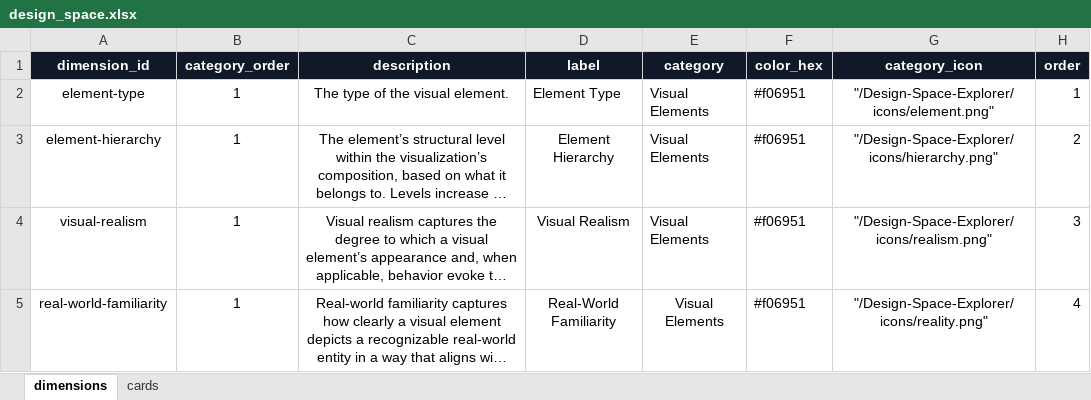
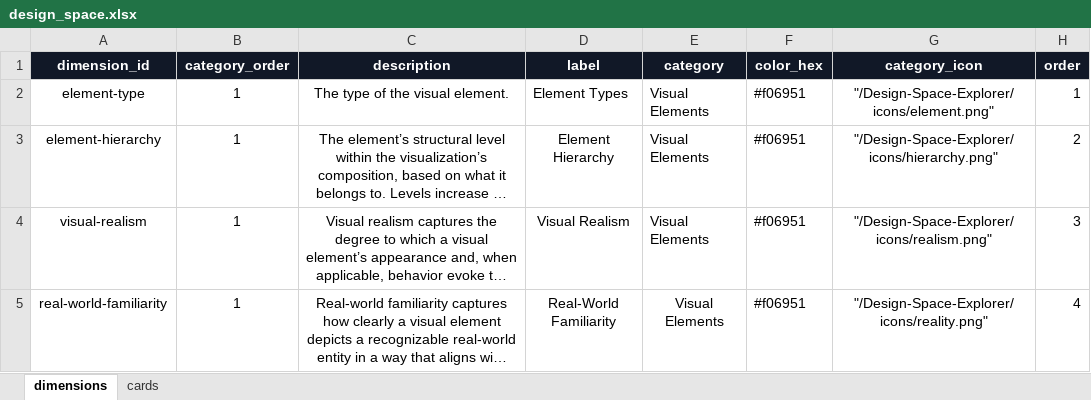
Before and after one commit to physically-inspired-vis/explorer, an Excel workbook: src/data/design_space.xlsx, sheet dimensions, drawn as a sheet; only a part is shown; long unchanged cells end in …; values as stored, in another font and other column widths than the file's, no borders; the diff names each change by its address in the sheet, - before the commit and + after, or states it on an @@ line.

```diff
--- a/src/data/design_space.xlsx (sheet dimensions)
+++ b/src/data/design_space.xlsx (sheet dimensions)
-D2 (label): Element Type
+D2 (label): Element Types
```
Also changed, not shown: 9 other files.
